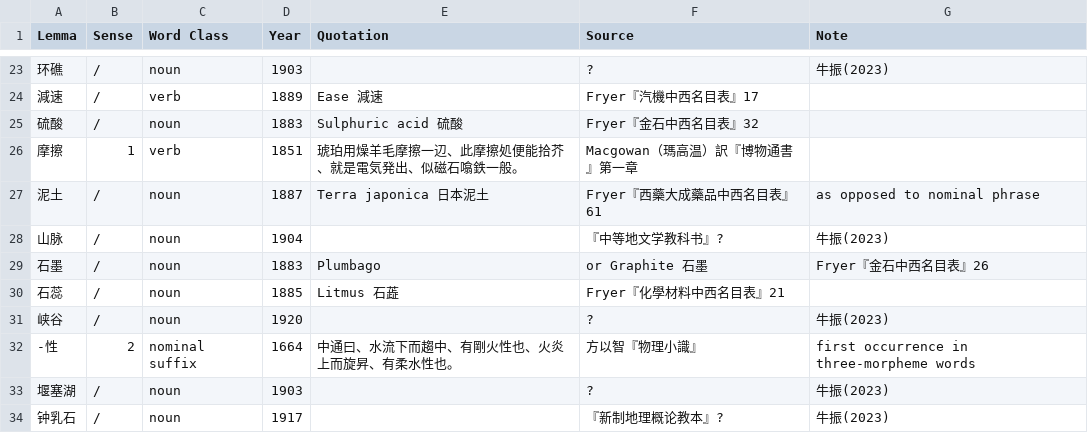
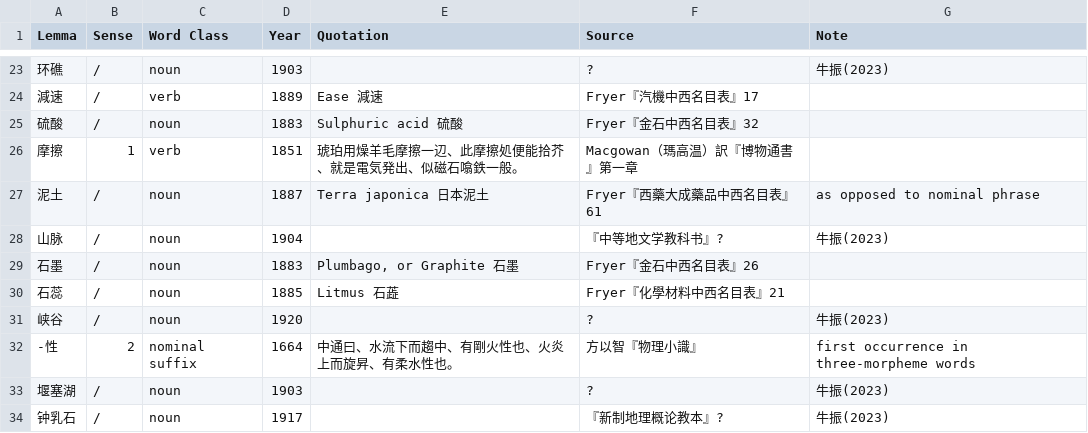
Before and after one commit to t18d/HuangSupplement, a CSV file: supplement.csv, drawn as a sheet; only a part is shown, gaps mark what is left out.

Commit message:
Update supplement.csv

```diff
--- a/supplement.csv
+++ b/supplement.csv
@@ -28,3 +28,3 @@ Lemma,Sense,Word Class,Year,Quotation,Source,Note
 山脉,/,noun,1904,,『中等地文学教科书』?,牛振(2023)
-石墨,/,noun,1883,Plumbago, or Graphite 石墨,Fryer『金石中西名目表』26,
+石墨,/,noun,1883,"Plumbago, or Graphite 石墨",Fryer『金石中西名目表』26,
 石蕊,/,noun,1885,Litmus 石蕋,Fryer『化學材料中西名目表』21,
```
